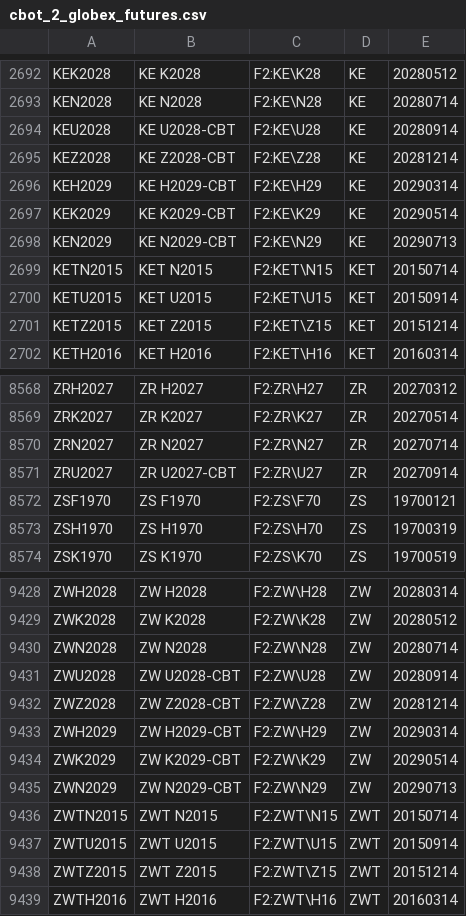
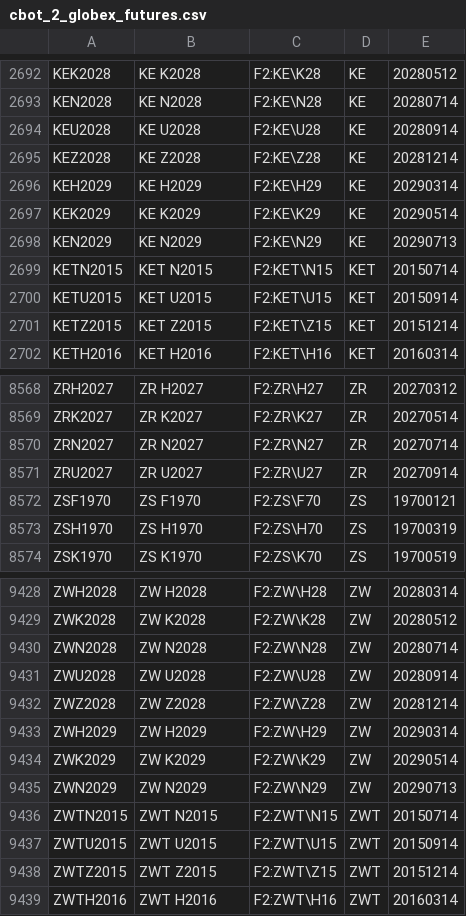
Before and after one commit to tradingview-dev/idc-expchains, a CSV file: expchains/cbot_2_globex_futures.csv, drawn as a sheet; only a part is shown, gaps mark what is left out.

```diff
--- a/expchains/cbot_2_globex_futures.csv
+++ b/expchains/cbot_2_globex_futures.csv
@@ -2693,7 +2693,7 @@ KEK2028,KE K2028,F2:KE\K28,KE,20280512
 KEN2028,KE N2028,F2:KE\N28,KE,20280714
-KEU2028,KE U2028-CBT,F2:KE\U28,KE,20280914
-KEZ2028,KE Z2028-CBT,F2:KE\Z28,KE,20281214
-KEH2029,KE H2029-CBT,F2:KE\H29,KE,20290314
-KEK2029,KE K2029-CBT,F2:KE\K29,KE,20290514
-KEN2029,KE N2029-CBT,F2:KE\N29,KE,20290713
+KEU2028,KE U2028,F2:KE\U28,KE,20280914
+KEZ2028,KE Z2028,F2:KE\Z28,KE,20281214
+KEH2029,KE H2029,F2:KE\H29,KE,20290314
+KEK2029,KE K2029,F2:KE\K29,KE,20290514
+KEN2029,KE N2029,F2:KE\N29,KE,20290713
 KETN2015,KET N2015,F2:KET\N15,KET,20150714
@@ -8570,3 +8570,3 @@ ZRK2027,ZR K2027,F2:ZR\K27,ZR,20270514
 ZRN2027,ZR N2027,F2:ZR\N27,ZR,20270714
-ZRU2027,ZR U2027-CBT,F2:ZR\U27,ZR,20270914
+ZRU2027,ZR U2027,F2:ZR\U27,ZR,20270914
 ZSF1970,ZS F1970,F2:ZS\F70,ZS,19700121
@@ -9430,7 +9430,7 @@ ZWK2028,ZW K2028,F2:ZW\K28,ZW,20280512
 ZWN2028,ZW N2028,F2:ZW\N28,ZW,20280714
-ZWU2028,ZW U2028-CBT,F2:ZW\U28,ZW,20280914
-ZWZ2028,ZW Z2028-CBT,F2:ZW\Z28,ZW,20281214
-ZWH2029,ZW H2029-CBT,F2:ZW\H29,ZW,20290314
-ZWK2029,ZW K2029-CBT,F2:ZW\K29,ZW,20290514
-ZWN2029,ZW N2029-CBT,F2:ZW\N29,ZW,20290713
+ZWU2028,ZW U2028,F2:ZW\U28,ZW,20280914
+ZWZ2028,ZW Z2028,F2:ZW\Z28,ZW,20281214
+ZWH2029,ZW H2029,F2:ZW\H29,ZW,20290314
+ZWK2029,ZW K2029,F2:ZW\K29,ZW,20290514
+ZWN2029,ZW N2029,F2:ZW\N29,ZW,20290713
 ZWTN2015,ZWT N2015,F2:ZWT\N15,ZWT,20150714
```
Also changed, not shown: expchains/cme_2_daily_mini_futures.csv, expchains/iceusa_canada_grains_futures.csv, 9 other files.
